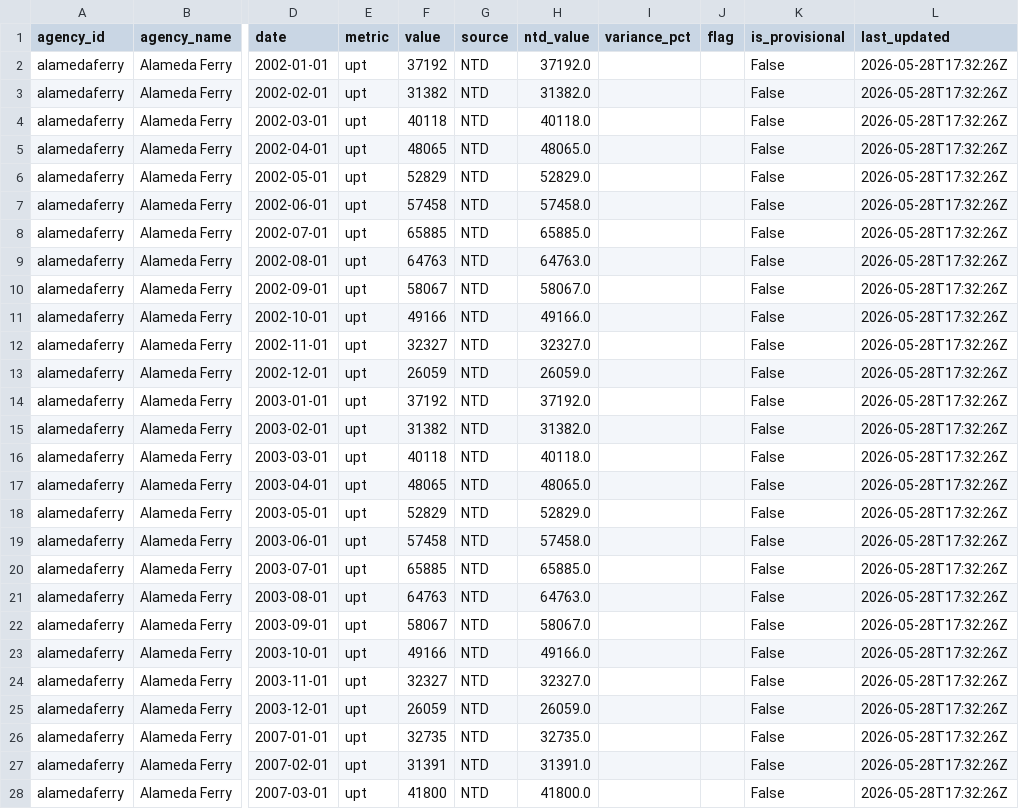
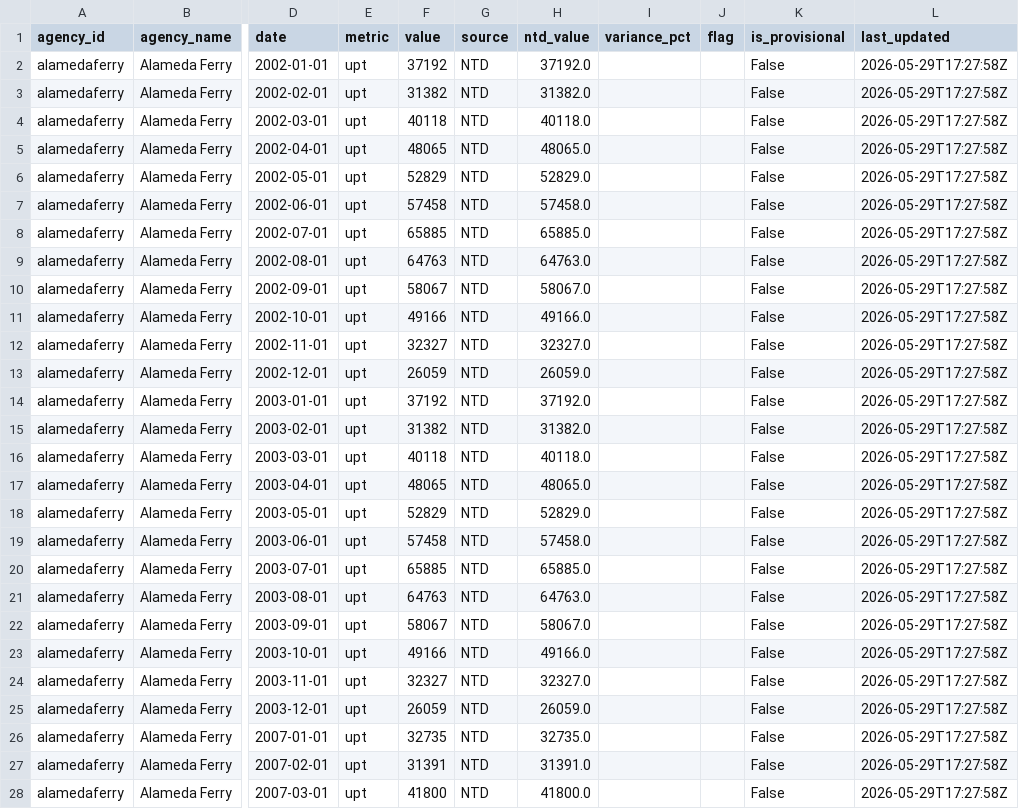
Before and after one commit to alariosjx/bcn-transit-tracker, a CSV file: data/public/alamedaferry_monthly.csv, drawn as a sheet; only a part is shown, gaps mark what is left out; the diff covers the shown part only; the diff names each change by its address in the sheet, - before the commit and + after, or states it on an @@ line.

```diff
--- a/data/public/alamedaferry_monthly.csv
+++ b/data/public/alamedaferry_monthly.csv
-L2:L28 (last_updated): 2026-05-28T17:32:26Z
+L2:L28 (last_updated): 2026-05-29T17:27:58Z
```
Also changed, not shown: 57 edited cells elsewhere in this file, data/public/ace_monthly.csv, data/public/actransit_monthly.csv, 24 other files.
